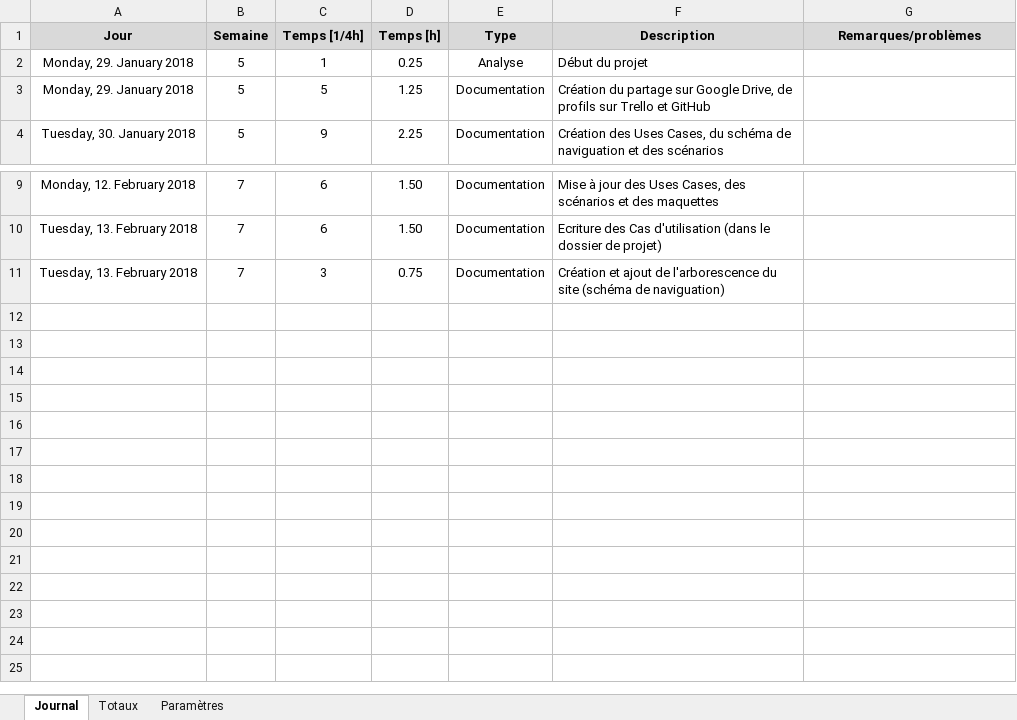
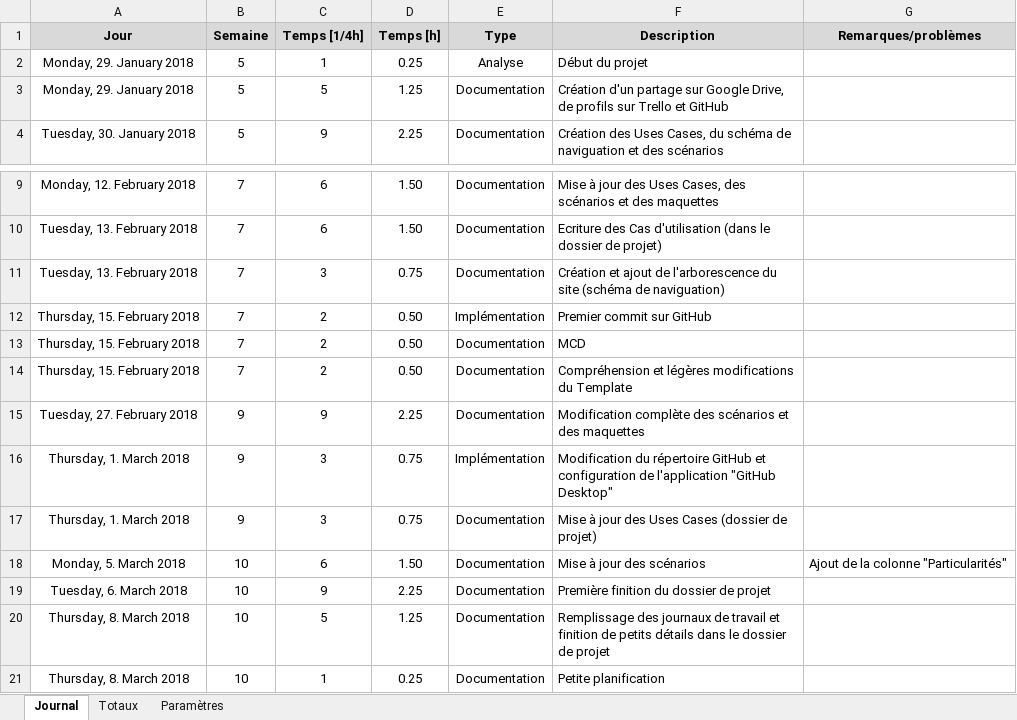
Before and after one commit to Catarina19/Colocation, an Excel workbook: documentation/Journal de travail - Johan.xlsm, sheet Journal, drawn as a sheet; only a part is shown, gaps mark what is left out; values as stored, in another font and other column widths than the file's, no borders; charts and pictures not drawn; the diff names each change by its address in the sheet, - before the commit and + after, or states it on an @@ line.

```diff
--- a/documentation/Journal de travail - Johan.xlsm (sheet Journal)
+++ b/documentation/Journal de travail - Johan.xlsm (sheet Journal)
-F3 (Description): Création du partage sur…
+F3 (Description): Création d'un partage sur…
+row 12: Thursday, 15. February 2018 | 7 | 2 | 0.50 | Implémentation | Premier commit sur GitHub
+row 13: Thursday, 15. February 2018 | 7 | 2 | 0.50 | Documentation | MCD
+row 14: Thursday, 15. February 2018 | 7 | 2 | 0.50 | Documentation | Compréhension et légères modifications du Template
+row 15: Tuesday, 27. February 2018 | 9 | 9 | 2.25 | Documentation | Modification complète des scénarios et des maquettes
+row 16: Thursday, 1. March 2018 | 9 | 3 | 0.75 | Implémentation | Modification du répertoire GitHub et configuration de l'application "GitHub Desktop"
+row 17: Thursday, 1. March 2018 | 9 | 3 | 0.75 | Documentation | Mise à jour des Uses Cases (dossier de projet)
+row 18: Monday, 5. March 2018 | 10 | 6 | 1.50 | Documentation | Mise à jour des scénarios | Ajout de la colonne "Particularités"
+row 19: Tuesday, 6. March 2018 | 10 | 9 | 2.25 | Documentation | Première finition du dossier de projet
+row 20: Thursday, 8. March 2018 | 10 | 5 | 1.25 | Documentation | Remplissage des journaux de travail et finition de petits détails dans le dossier de projet
+row 21: Thursday, 8. March 2018 | 10 | 1 | 0.25 | Documentation | Petite planification
```
Also changed, not shown: documentation/Journal de travail - Catarina.xlsm, 1 other file.
